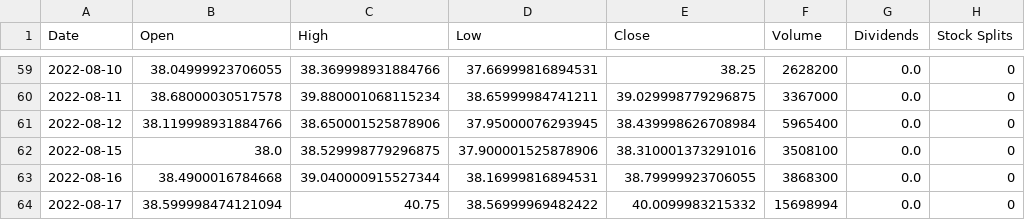
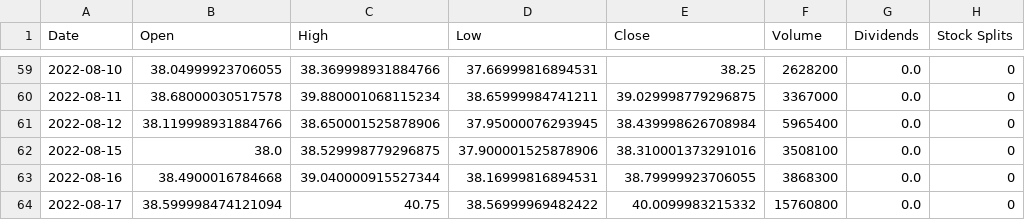
Before and after one commit to jtao1/ds_learning, a CSV file: Stock-Data/TCEHY.csv, drawn as a sheet; only a part is shown, gaps mark what is left out.

```diff
--- a/Stock-Data/TCEHY.csv
+++ b/Stock-Data/TCEHY.csv
@@ -63,2 +63,2 @@ Date,Open,High,Low,Close,Volume,Dividends,Stock Splits
 2022-08-16,38.4900016784668,39.040000915527344,38.16999816894531,38.79999923706055,3868300,0.0,0
-2022-08-17,38.599998474121094,40.75,38.56999969482422,40.0099983215332,15698994,0.0,0
+2022-08-17,38.599998474121094,40.75,38.56999969482422,40.0099983215332,15760800,0.0,0
```
Also changed, not shown: Stock-Data/AMD.csv, Stock-Data/SPY.csv, 4 other files.
